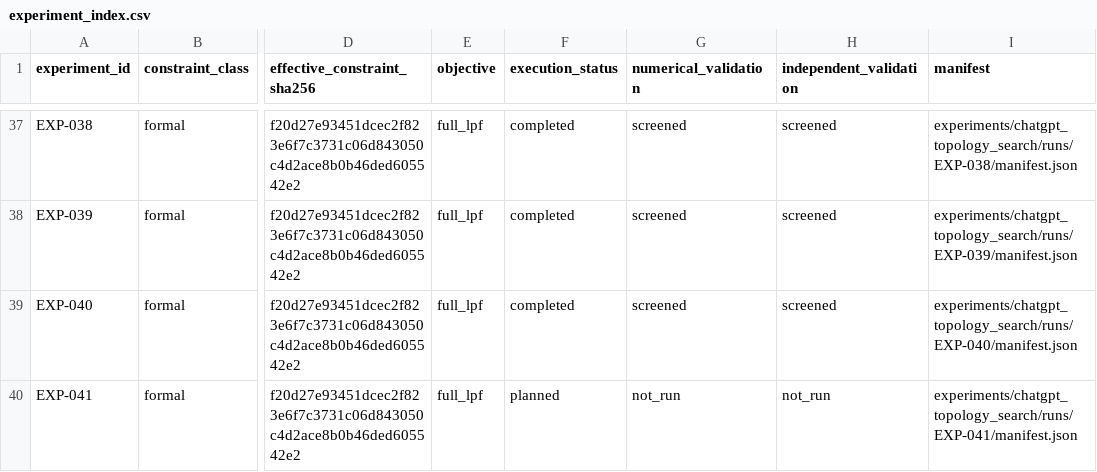
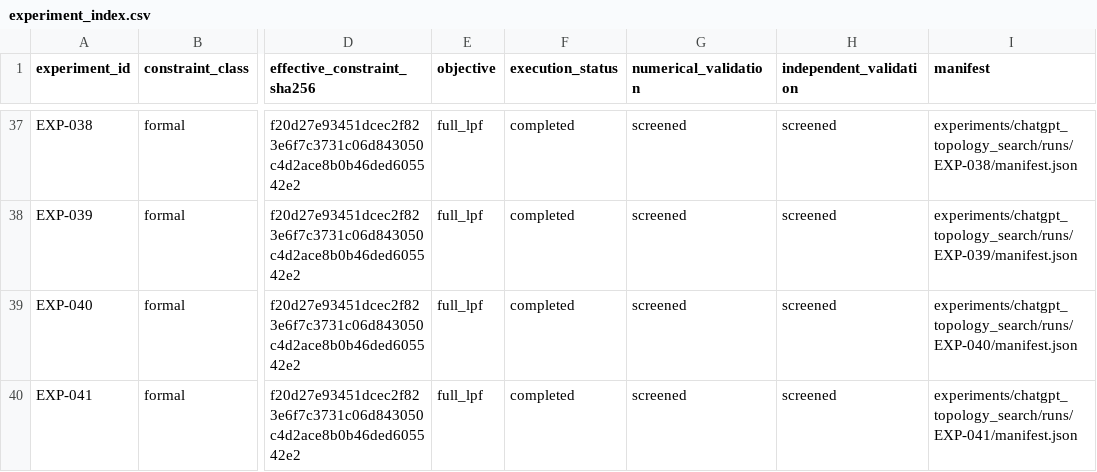
Before and after one commit to MasayaTakagi/reconfigurable-rf-lpf-research, a CSV file: data/experiment_index.csv, drawn as a sheet; only a part is shown, gaps mark what is left out; the diff names each change by its address in the sheet, - before the commit and + after, or states it on an @@ line.

```diff
--- a/data/experiment_index.csv
+++ b/data/experiment_index.csv
-F40 (execution_status): planned
+F40 (execution_status): completed
-G40 (numerical_validation): not_run
+G40 (numerical_validation): screened
-H40 (independent_validation): not_run
+H40 (independent_validation): screened
```
Also changed, not shown: 13 other files.
